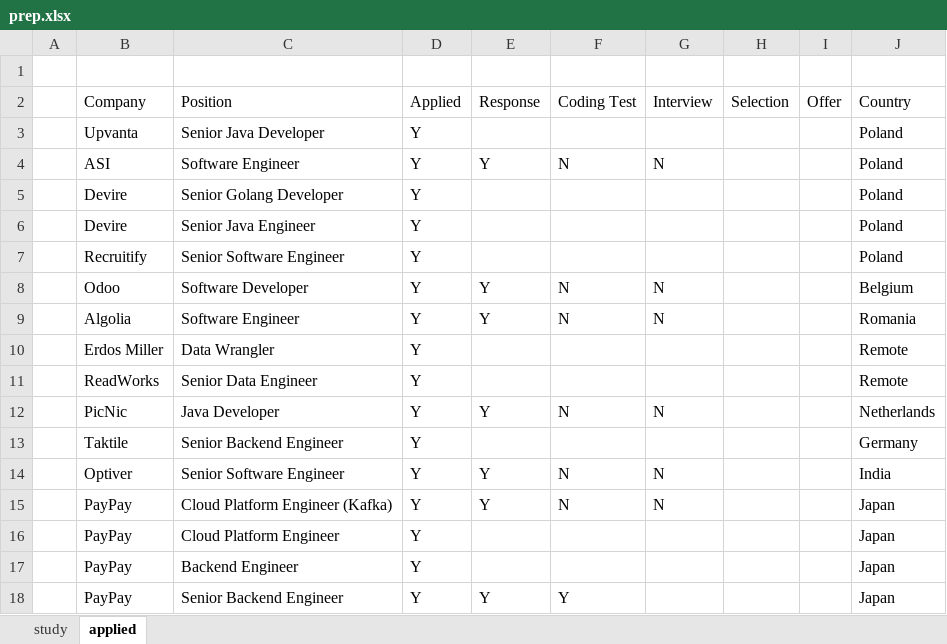
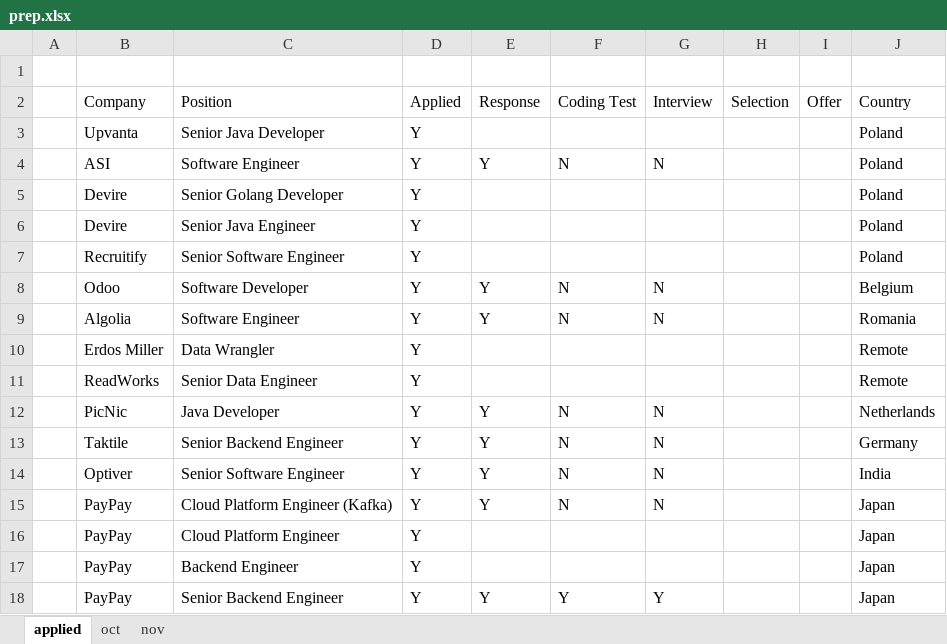
Before and after one commit to rk1165/rk1165.github.io, an Excel workbook: content/notes/job/prep.xlsx, sheet applied, drawn as a sheet; values as stored, in another font and other column widths than the file's, no borders; the diff names each change by its address in the sheet, - before the commit and + after, or states it on an @@ line.

```diff
--- a/content/notes/job/prep.xlsx (sheet applied)
+++ b/content/notes/job/prep.xlsx (sheet applied)
-sheet tab: study
+sheet tab: oct
+sheet tab: nov
@@ sheet tab order changed: applied | oct | nov @@
-E13: (empty)
+E13: Y
-F13: (empty)
+F13: N
-G13: (empty)
+G13: N
-G18: (empty)
+G18: Y
```
Also changed, not shown: sheet oct, content/notes/travel/travel.xlsx, 5 other files.
